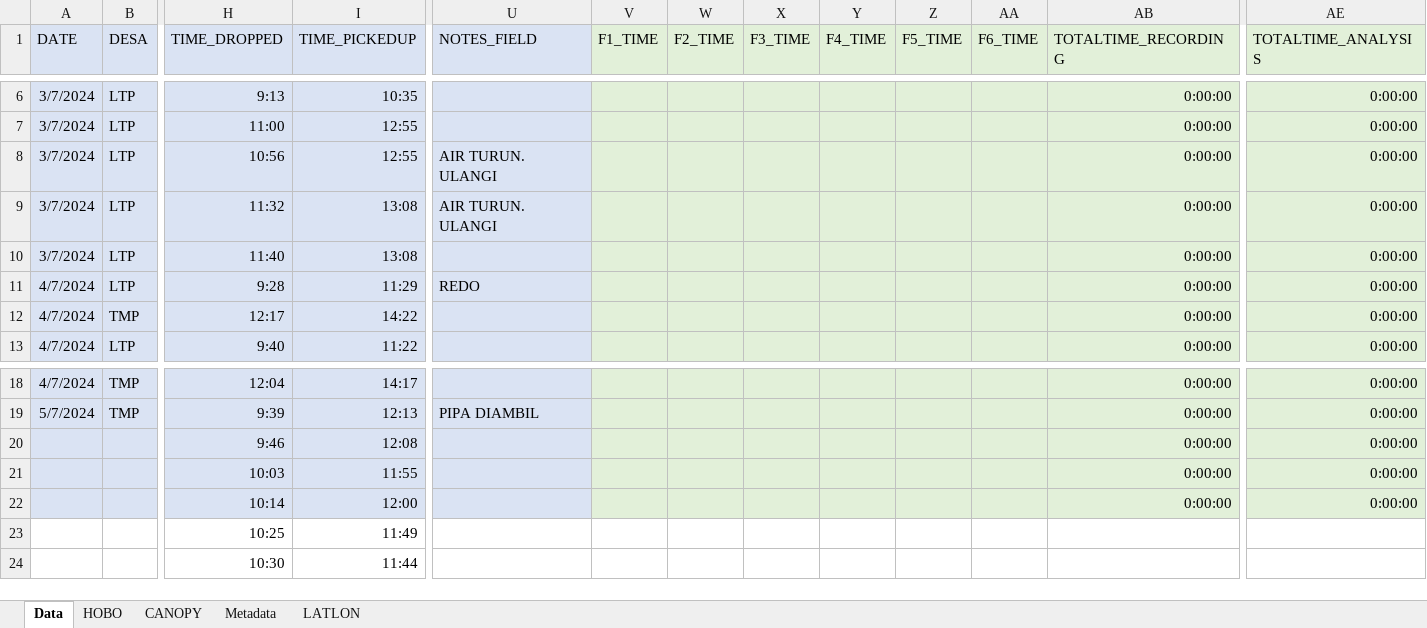
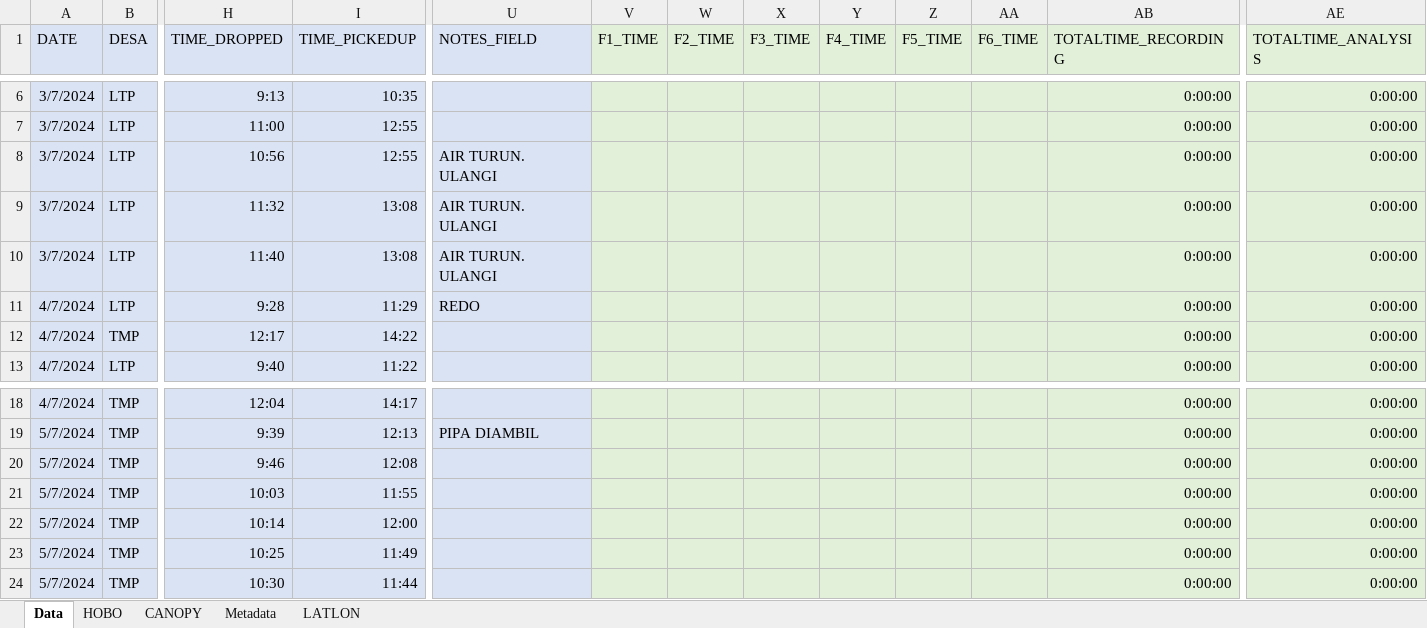
Before and after one commit to swulfing/TanakekeProject, an Excel workbook: URUVS/Datasheets/URUV/06.2024/June_RecordingData.xlsx, sheet Data, drawn as a sheet; only a part is shown, gaps mark what is left out; values as stored, in another font and other column widths than the file's, no borders; the diff covers the shown part only; the diff names each change by its address in the sheet, - before the commit and + after, or states it on an @@ line.

```diff
--- a/URUVS/Datasheets/URUV/06.2024/June_RecordingData.xlsx (sheet Data)
+++ b/URUVS/Datasheets/URUV/06.2024/June_RecordingData.xlsx (sheet Data)
-U10 (NOTES_FIELD): (empty)
+U10 (NOTES_FIELD): AIR TURUN. ULANGI
-A20:A24 (DATE): (empty)
+A20:A24 (DATE): 5/7/2024
-B20:B24 (DESA): (empty)
+B20:B24 (DESA): TMP
-A23:B24 fill: none
+A23:B24 fill: #DAE3F3
-H23:I24 fill: none
+H23:I24 fill: #DAE3F3
-U23:U24 fill: none
+U23:U24 fill: #DAE3F3
-V23:AE24 fill: none
+V23:AE24 fill: #E2F0D9
-AB23:AB24 (TOTALTIME_RECORDING): (empty)
+AB23:AB24 (TOTALTIME_RECORDING): 0:00:00
-AE23:AE24 (TOTALTIME_ANALYSIS): (empty)
+AE23:AE24 (TOTALTIME_ANALYSIS): 0:00:00
```
Also changed, not shown: cell formats elsewhere in this sheet, RClass/InternHours.xlsx, URUVS/Datasheets/URUV/04.2024/April_RecordingData.xlsx, 3 other files.
